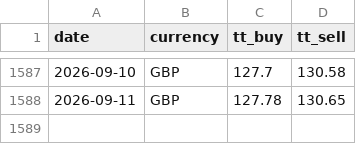
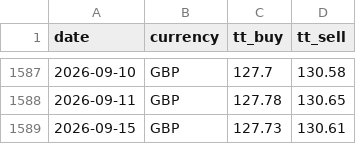
Before and after one commit to c-harsha/sbi-tt, a CSV file: data/gbp.csv, drawn as a sheet; only a part is shown, gaps mark what is left out.

```diff
--- a/data/gbp.csv
+++ b/data/gbp.csv
@@ -1588 +1588,2 @@ date,currency,tt_buy,tt_sell
 2026-09-11,GBP,127.78,130.65
+2026-09-15,GBP,127.73,130.61
```
Also changed, not shown: data/eur.csv, data/jpy.csv, 1 other file.
